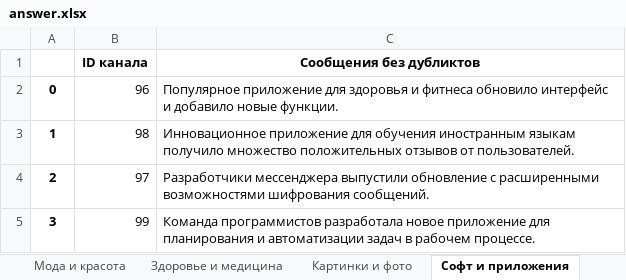
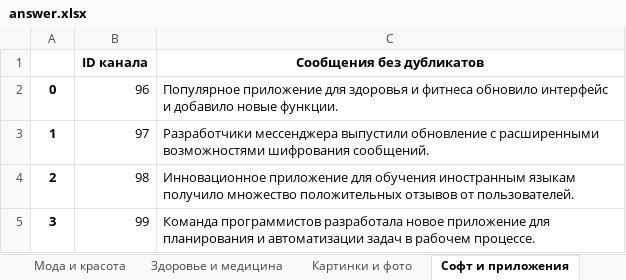
Before and after one commit to vvlrff/news_ai, an Excel workbook: server/src/api/INPUT_/answer.xlsx, sheet Софт и приложения, drawn as a sheet; values as stored, in another font and other column widths than the file's, no borders; the diff names each change by its address in the sheet, - before the commit and + after, or states it on an @@ line.

```diff
--- a/server/src/api/INPUT_/answer.xlsx (sheet Софт и приложения)
+++ b/server/src/api/INPUT_/answer.xlsx (sheet Софт и приложения)
-C1: Сообщения без дубликтов
+C1: Сообщения без дубликатов
-B3 (ID канала): 98
+B3 (ID канала): 97
-C3 (Сообщения без дубликатов): Инновационное приложение для обучения иностранным языкам получило множество положительных отзывов от пользователей.
+C3 (Сообщения без дубликатов): Разработчики мессенджера выпустили обновление с расширенными возможностями шифрования сообщений.
-B4 (ID канала): 97
+B4 (ID канала): 98
-C4 (Сообщения без дубликатов): Разработчики мессенджера выпустили обновление с расширенными возможностями шифрования сообщений.
+C4 (Сообщения без дубликатов): Инновационное приложение для обучения иностранным языкам получило множество положительных отзывов от пользователей.
```
Also changed, not shown: sheet Шоубиз, sheet Мода и красота, sheet Финансы, sheet Спорт, sheet Искусство, sheet Путешествия, 23 more sheets, server/src/api/INPUT_/NaturaLP_ANSWER_FOR_CHECKING.xlsx, 2 other files.
